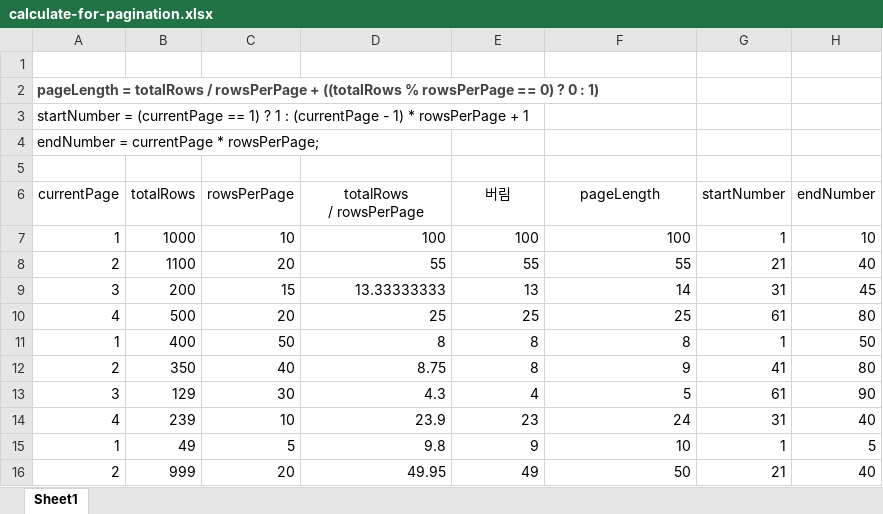
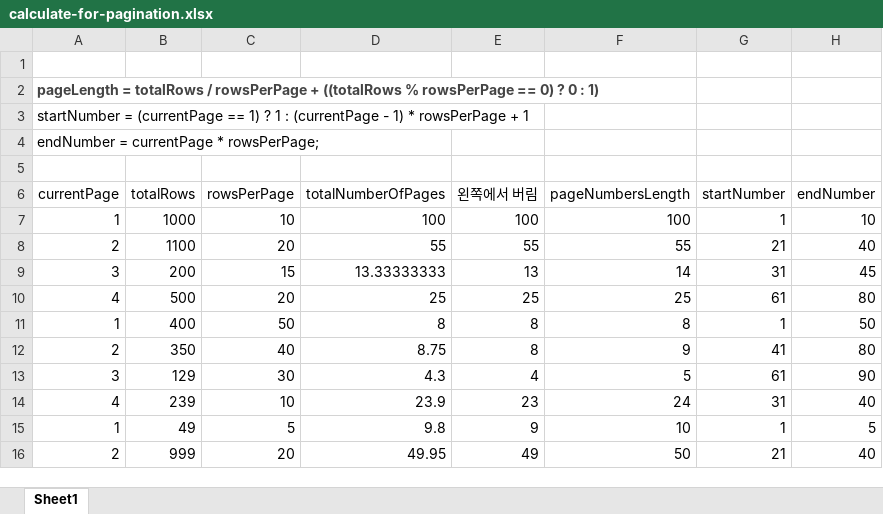
Before and after one commit to noritersand/noritersand.github.io, an Excel workbook: attachments/calculate-for-pagination.xlsx, sheet Sheet1, drawn as a sheet; values as stored, in another font and other column widths than the file's, no borders; table styles not drawn; ↵ is a line break in a cell; the diff names each change by its address in the sheet, - before the commit and + after, or states it on an @@ line.

```diff
--- a/attachments/calculate-for-pagination.xlsx (sheet Sheet1)
+++ b/attachments/calculate-for-pagination.xlsx (sheet Sheet1)
-D6: totalRows ↵ / rowsPerPage
+D6: totalNumberOfPages
-E6: 버림
+E6: 왼쪽에서 버림
-F6: pageLength
+F6: pageNumbersLength
```
Also changed, not shown: 14 other files.
